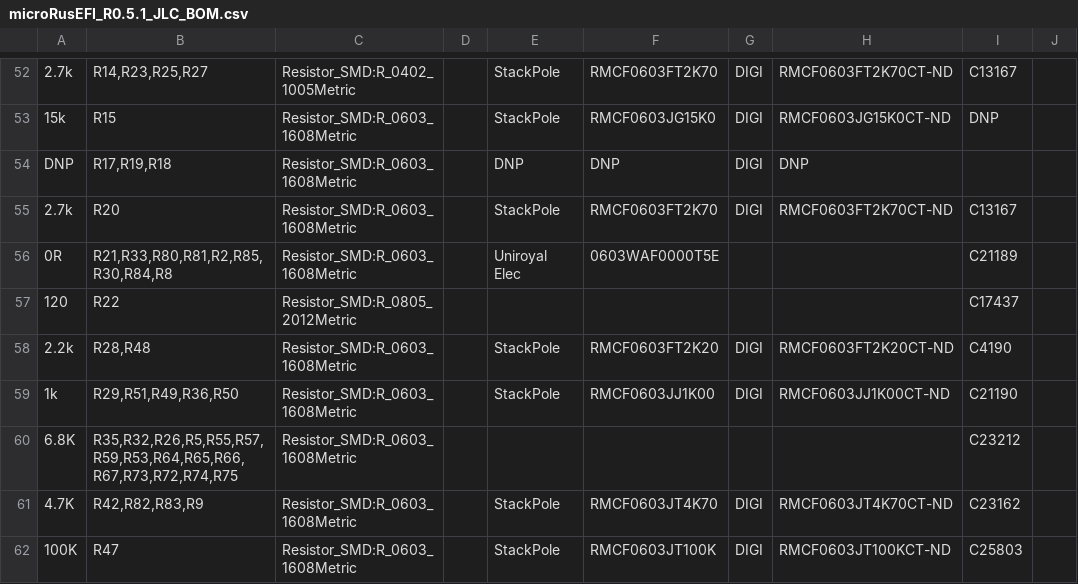
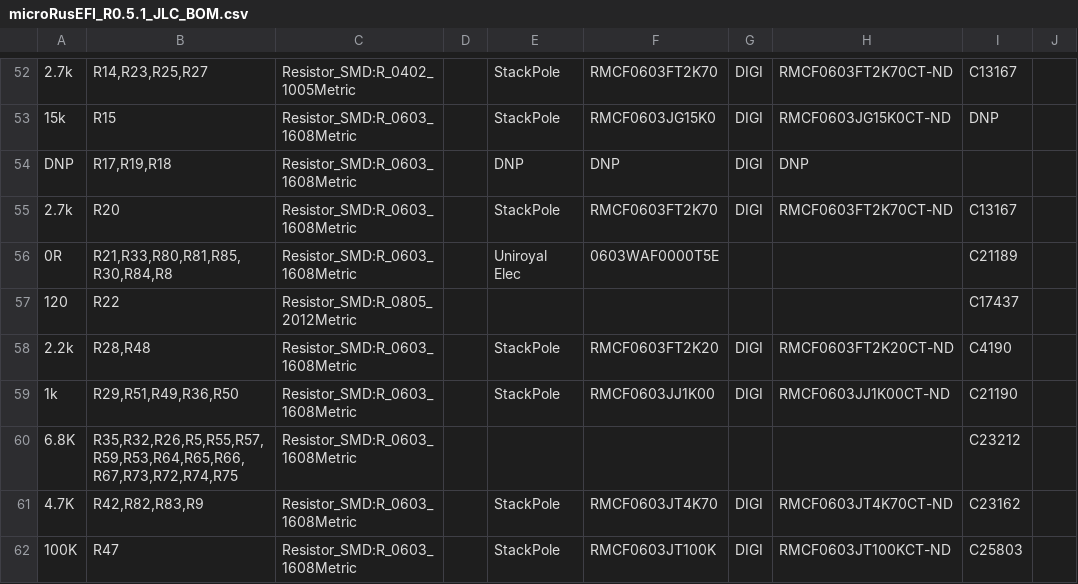
Before and after one commit to rusefi/hw_microRusEfi, a CSV file: gerbers/R0.5.1/microRusEFI_R0.5.1_JLC_BOM.csv, drawn as a sheet; only a part is shown, gaps mark what is left out; the diff names each change by its address in the sheet, - before the commit and + after, or states it on an @@ line.

```diff
--- a/gerbers/R0.5.1/microRusEFI_R0.5.1_JLC_BOM.csv
+++ b/gerbers/R0.5.1/microRusEFI_R0.5.1_JLC_BOM.csv
-B56: R21,R33,R80,R81,R2,R85,R30,R84,R8
+B56: R21,R33,R80,R81,R85,R30,R84,R8
```
Also changed, not shown: 1 other file.
